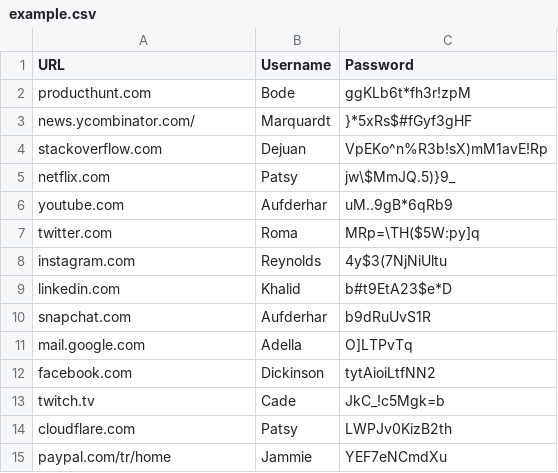
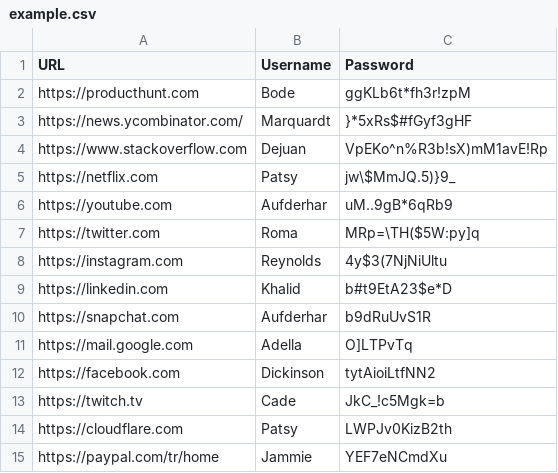
Before and after one commit to passwall/passwall-server, a CSV file: example.csv, drawn as a sheet.

```diff
--- a/example.csv
+++ b/example.csv
@@ -1,15 +1,15 @@
 URL,Username,Password
-producthunt.com,Bode,ggKLb6t*fh3r!zpM
-news.ycombinator.com/,Marquardt,}*5xRs$#fGyf3gHF
-stackoverflow.com,Dejuan,VpEKo^n%R3b!sX)mM1avE!Rp
-netflix.com,Patsy,jw\$MmJQ.5)}9_
-youtube.com,Aufderhar,uM..9gB*6qRb9
-twitter.com,Roma,MRp=\TH($5W:py]q
-instagram.com,Reynolds,4y$3(7NjNiUltu
-linkedin.com,Khalid,b#t9EtA23$e*D
-snapchat.com,Aufderhar,b9dRuUvS1R
-mail.google.com,Adella,O]LTPvTq
-facebook.com,Dickinson,tytAioiLtfNN2
-twitch.tv,Cade,JkC_!c5Mgk=b
-cloudflare.com,Patsy,LWPJv0KizB2th
-paypal.com/tr/home,Jammie,YEF7eNCmdXu
+https://producthunt.com,Bode,ggKLb6t*fh3r!zpM
+https://news.ycombinator.com/,Marquardt,}*5xRs$#fGyf3gHF
+https://www.stackoverflow.com,Dejuan,VpEKo^n%R3b!sX)mM1avE!Rp
+https://netflix.com,Patsy,jw\$MmJQ.5)}9_
+https://youtube.com,Aufderhar,uM..9gB*6qRb9
+https://twitter.com,Roma,MRp=\TH($5W:py]q
+https://instagram.com,Reynolds,4y$3(7NjNiUltu
+https://linkedin.com,Khalid,b#t9EtA23$e*D
+https://snapchat.com,Aufderhar,b9dRuUvS1R
+https://mail.google.com,Adella,O]LTPvTq
+https://facebook.com,Dickinson,tytAioiLtfNN2
+https://twitch.tv,Cade,JkC_!c5Mgk=b
+https://cloudflare.com,Patsy,LWPJv0KizB2th
+https://paypal.com/tr/home,Jammie,YEF7eNCmdXu
```
Also changed, not shown: 1 other file.
